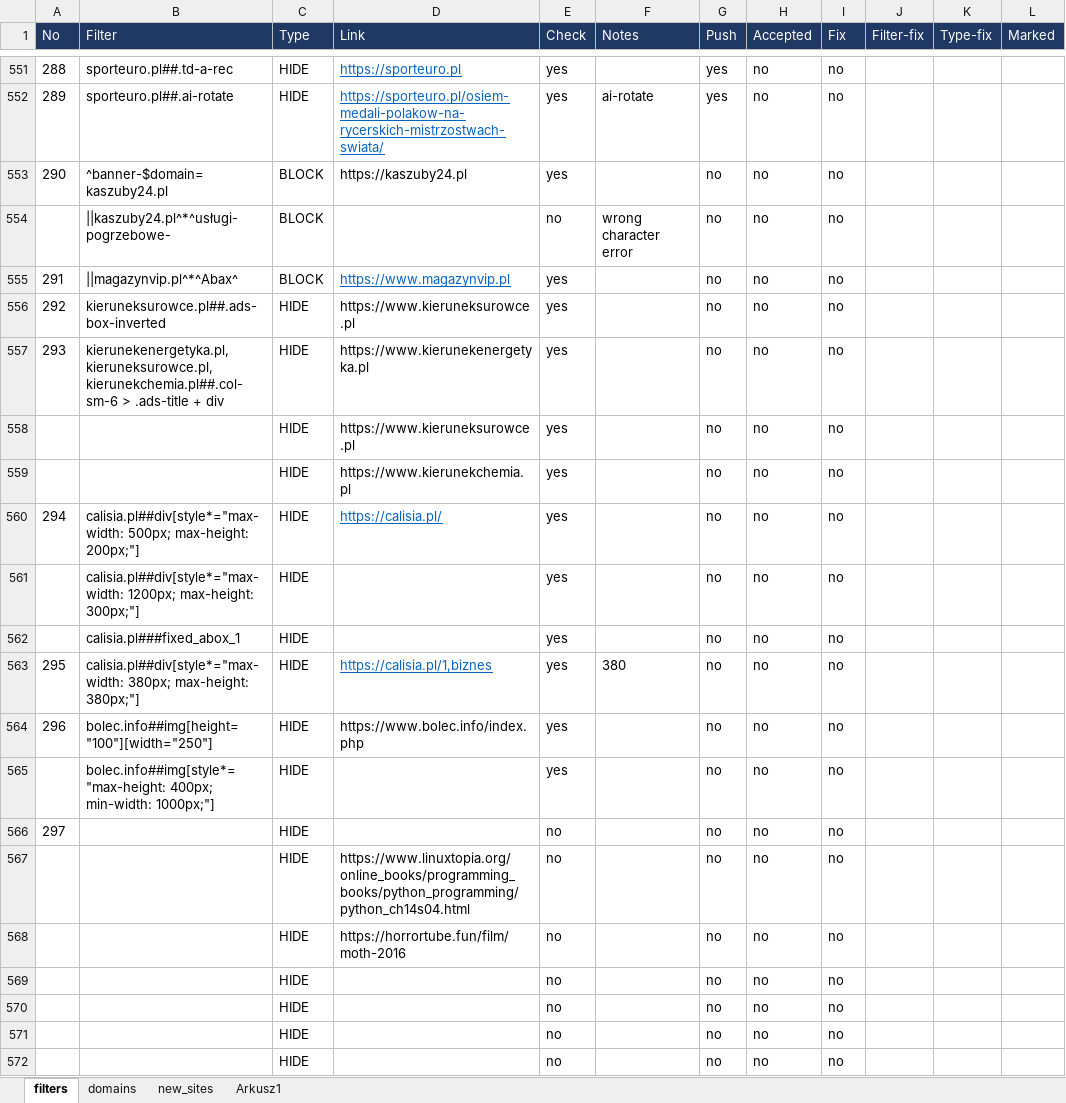
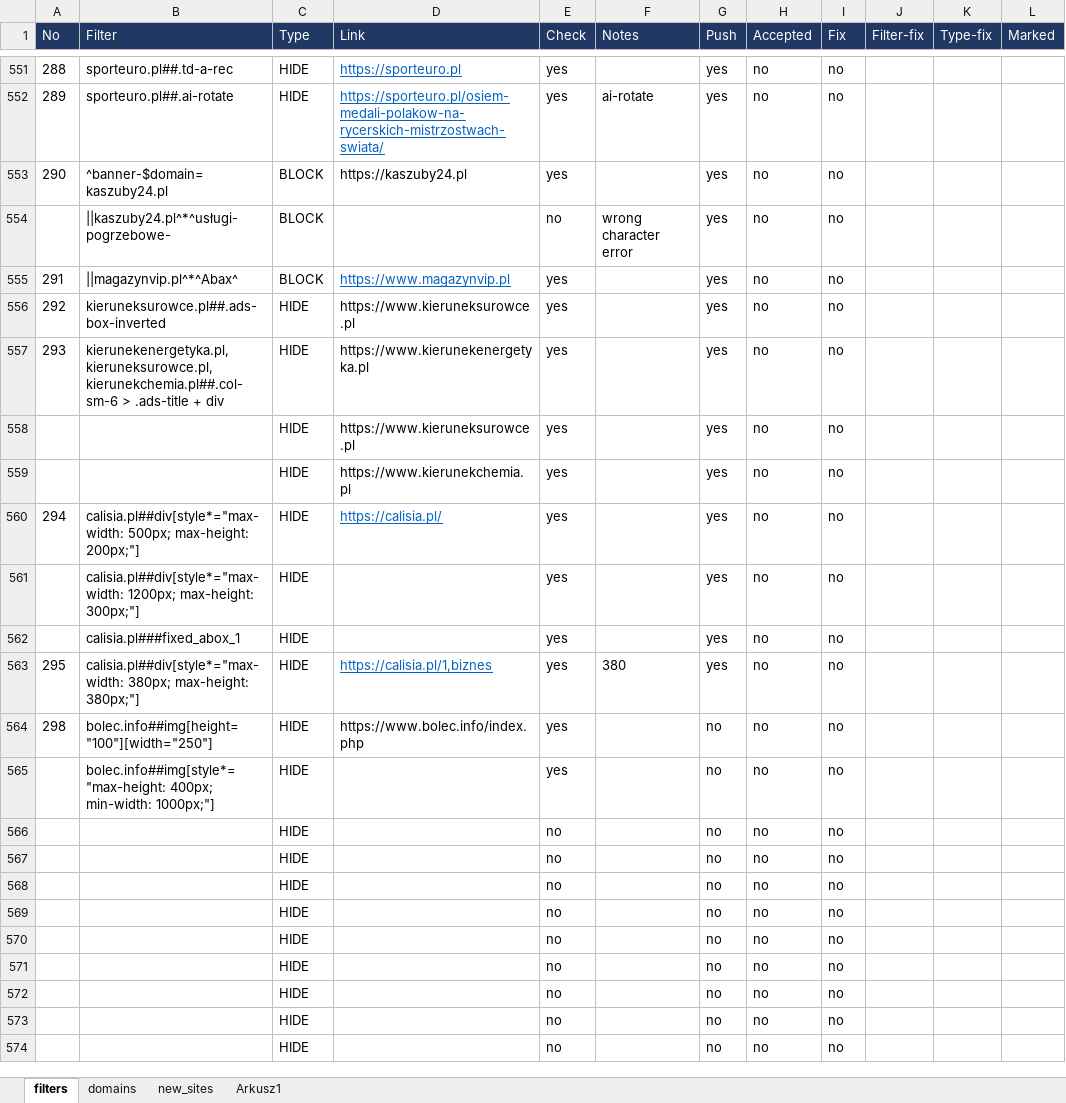
Before and after one commit to adblock-filters/filter-scripts, an Excel workbook: pull-requests/filters.xlsx, sheet filters, drawn as a sheet; only a part is shown, gaps mark what is left out; the shorter side is filled out with more unchanged rows; values as stored, in another font and other column widths than the file's, no borders; conditional formats and table styles not drawn; the diff names each change by its address in the sheet, - before the commit and + after, or states it on an @@ line.

Commit message:
filter syntax fix

```diff
--- a/pull-requests/filters.xlsx (sheet filters)
+++ b/pull-requests/filters.xlsx (sheet filters)
-G553:G563 (Push): no
+G553:G563 (Push): yes
-A564 (No): 296
+A564 (No): 298
-A566 (No): 297
+A566 (No): (empty)
-D567 (Link): https://www.linuxtopia.org/online_books/programming_books/python_programming/python_ch14s04.html
+D567 (Link): (empty)
-D568 (Link): https://horrortube.fun/film/moth-2016
+D568 (Link): (empty)
```
Also changed, not shown: 1 other file.
